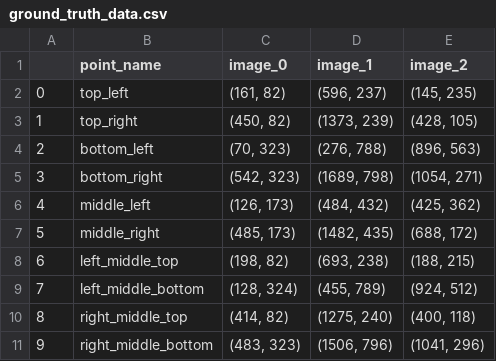
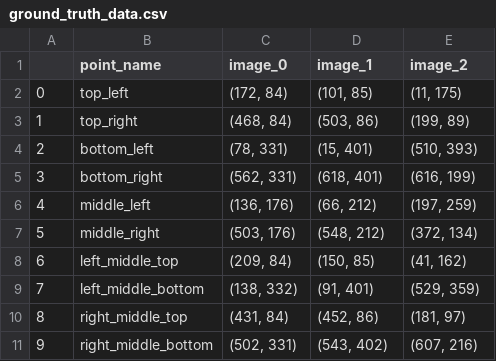
Before and after one commit to mucahitkalebasi/tennis-line-detection-img-processing, a CSV file: ground_truth_data.csv, drawn as a sheet; only a part is shown; the diff covers the shown part only.

```diff
--- a/ground_truth_data.csv
+++ b/ground_truth_data.csv
@@ -1,11 +1,11 @@
 ,point_name,image_0,image_1,image_2
-0,top_left,"(161, 82)","(596, 237)","(145, 235)"
-1,top_right,"(450, 82)","(1373, 239)","(428, 105)"
-2,bottom_left,"(70, 323)","(276, 788)","(896, 563)"
-3,bottom_right,"(542, 323)","(1689, 798)","(1054, 271)"
-4,middle_left,"(126, 173)","(484, 432)","(425, 362)"
-5,middle_right,"(485, 173)","(1482, 435)","(688, 172)"
-6,left_middle_top,"(198, 82)","(693, 238)","(188, 215)"
-7,left_middle_bottom,"(128, 324)","(455, 789)","(924, 512)"
-8,right_middle_top,"(414, 82)","(1275, 240)","(400, 118)"
-9,right_middle_bottom,"(483, 323)","(1506, 796)","(1041, 296)"
+0,top_left,"(172, 84)","(101, 85)","(11, 175)"
+1,top_right,"(468, 84)","(503, 86)","(199, 89)"
+2,bottom_left,"(78, 331)","(15, 401)","(510, 393)"
+3,bottom_right,"(562, 331)","(618, 401)","(616, 199)"
+4,middle_left,"(136, 176)","(66, 212)","(197, 259)"
+5,middle_right,"(503, 176)","(548, 212)","(372, 134)"
+6,left_middle_top,"(209, 84)","(150, 85)","(41, 162)"
+7,left_middle_bottom,"(138, 332)","(91, 401)","(529, 359)"
+8,right_middle_top,"(431, 84)","(452, 86)","(181, 97)"
+9,right_middle_bottom,"(502, 331)","(543, 402)","(607, 216)"
```
Also changed, not shown: 18 edited cells elsewhere in this file, prediction_data.csv, 11 other files.
